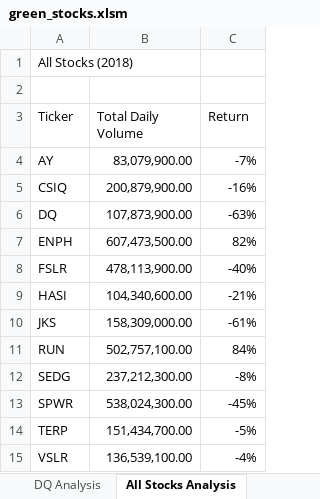
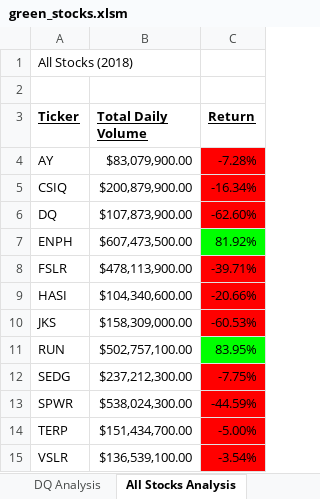
Before and after one commit to d1c/stock-analysis, an Excel workbook: green_stocks.xlsm, sheet All Stocks Analysis, drawn as a sheet; values as stored, in another font and other column widths than the file's, no borders; the diff names each change by its address in the sheet, - before the commit and + after, or states it on an @@ line.

```diff
--- a/green_stocks.xlsm (sheet All Stocks Analysis)
+++ b/green_stocks.xlsm (sheet All Stocks Analysis)
@@ A3:C3 bold: off → on, underline: off → on @@
-B4 (Total Daily Volume): 83,079,900.00
+B4 (Total Daily Volume): $83,079,900.00
-C4 (Return): -7%
+C4 (Return): -7.28%
-C4:C6 fill: none
+C4:C6 fill: #FF0000
-B5 (Total Daily Volume): 200,879,900.00
+B5 (Total Daily Volume): $200,879,900.00
-C5 (Return): -16%
+C5 (Return): -16.34%
-B6 (Total Daily Volume): 107,873,900.00
+B6 (Total Daily Volume): $107,873,900.00
-C6 (Return): -63%
+C6 (Return): -62.60%
-B7 (Total Daily Volume): 607,473,500.00
+B7 (Total Daily Volume): $607,473,500.00
-C7 (Return): 82%
+C7 (Return): 81.92%
-C7 fill: none
+C7 fill: #00FF00
-B8 (Total Daily Volume): 478,113,900.00
+B8 (Total Daily Volume): $478,113,900.00
-C8 (Return): -40%
+C8 (Return): -39.71%
-C8:C10 fill: none
+C8:C10 fill: #FF0000
-B9 (Total Daily Volume): 104,340,600.00
+B9 (Total Daily Volume): $104,340,600.00
-C9 (Return): -21%
+C9 (Return): -20.66%
-B10 (Total Daily Volume): 158,309,000.00
+B10 (Total Daily Volume): $158,309,000.00
-C10 (Return): -61%
+C10 (Return): -60.53%
-B11 (Total Daily Volume): 502,757,100.00
+B11 (Total Daily Volume): $502,757,100.00
-C11 (Return): 84%
+C11 (Return): 83.95%
-C11 fill: none
+C11 fill: #00FF00
-B12 (Total Daily Volume): 237,212,300.00
+B12 (Total Daily Volume): $237,212,300.00
-C12 (Return): -8%
+C12 (Return): -7.75%
-C12:C15 fill: none
+C12:C15 fill: #FF0000
-B13 (Total Daily Volume): 538,024,300.00
+B13 (Total Daily Volume): $538,024,300.00
-C13 (Return): -45%
+C13 (Return): -44.59%
-B14 (Total Daily Volume): 151,434,700.00
+B14 (Total Daily Volume): $151,434,700.00
-C14 (Return): -5%
+C14 (Return): -5.00%
-B15 (Total Daily Volume): 136,539,100.00
+B15 (Total Daily Volume): $136,539,100.00
-C15 (Return): -4%
+C15 (Return): -3.54%
```
Also changed, not shown: other sheet tabs.
